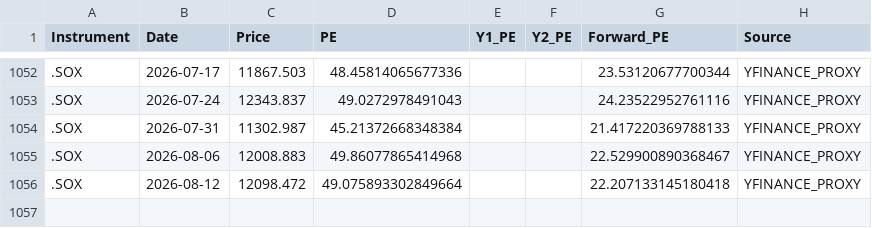
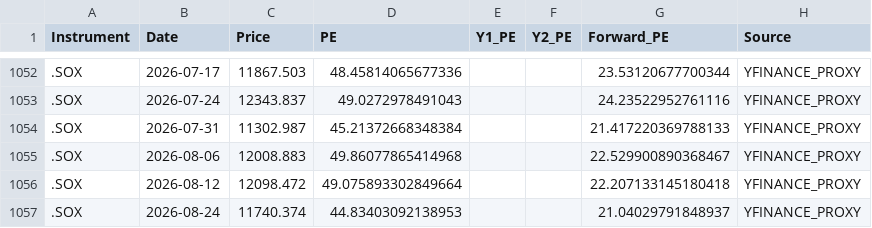
Before and after one commit to Wiimandy/sox-pe-river, a CSV file: sox_pe_data_W.csv, drawn as a sheet; only a part is shown, gaps mark what is left out.

Commit message:
Auto-update SOX LSEG/yfinance proxy data

```diff
--- a/sox_pe_data_W.csv
+++ b/sox_pe_data_W.csv
@@ -1056 +1056,2 @@ Instrument,Date,Price,PE,Y1_PE,Y2_PE,Forward_PE,Source
 .SOX,2026-08-12,12098.472,49.075893302849664,,,22.207133145180418,YFINANCE_PROXY
+.SOX,2026-08-24,11740.374,44.83403092138953,,,21.04029791848937,YFINANCE_PROXY
```
